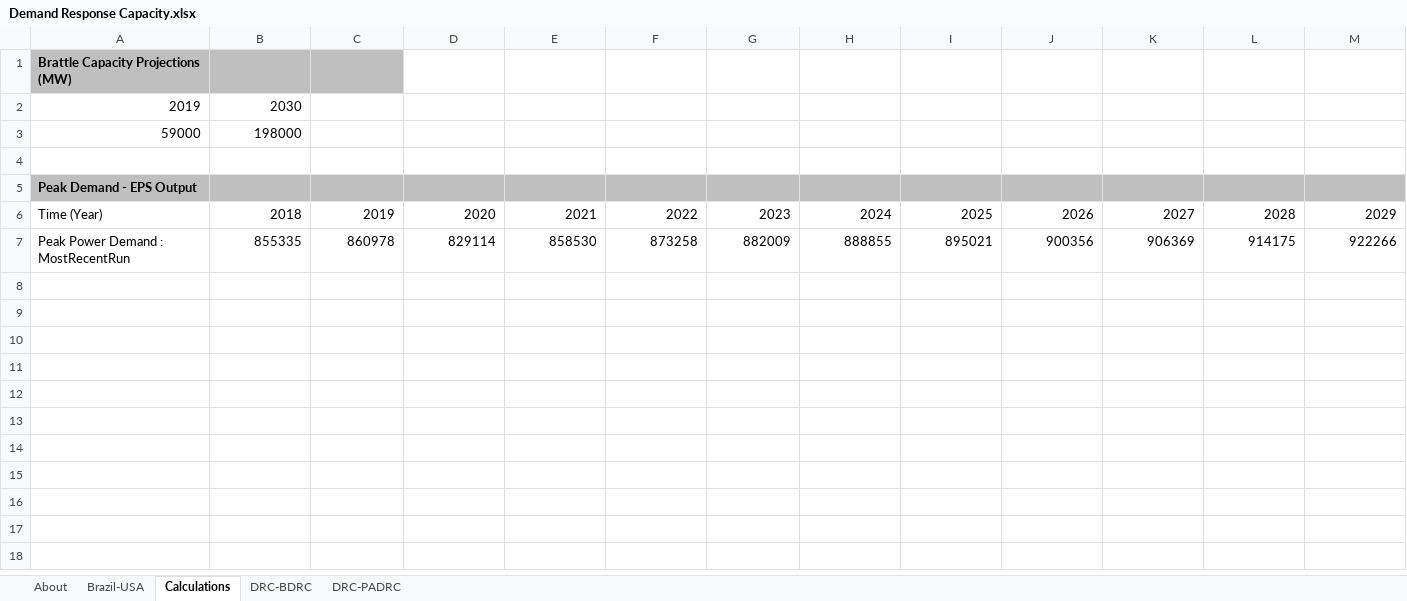
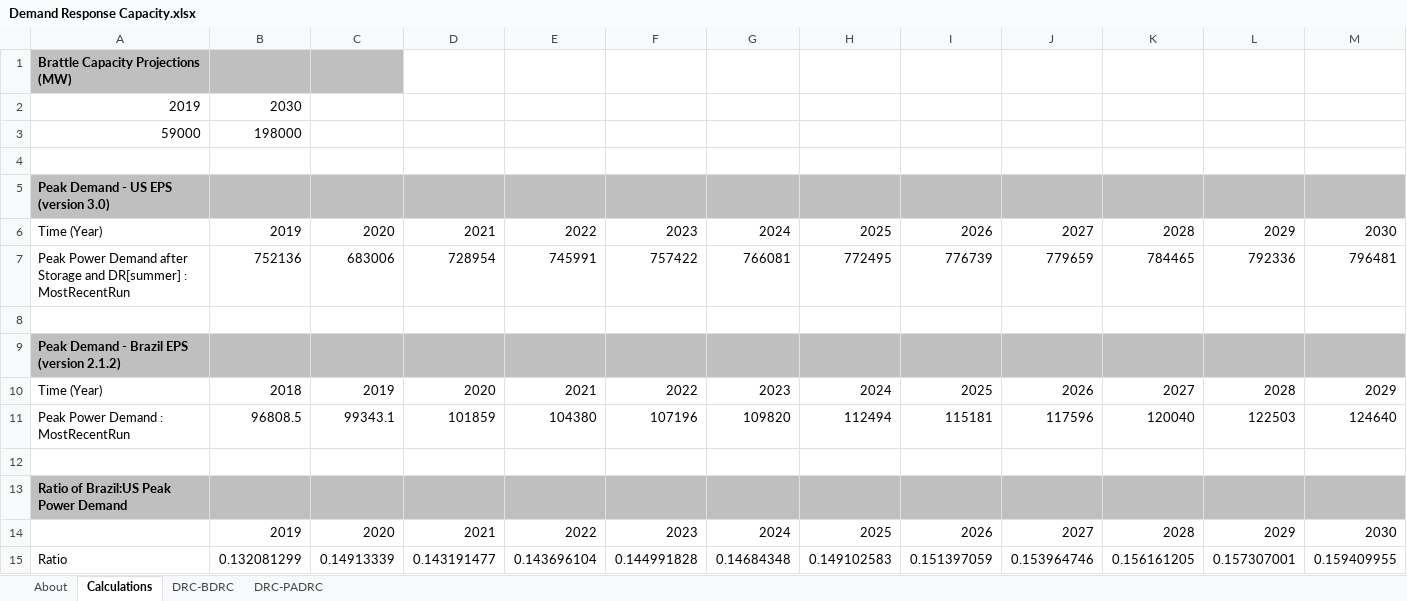
Before and after one commit to EnergyInnovation/eps-brazil, an Excel workbook: InputData/elec/DRC/Demand Response Capacity.xlsx, sheet Calculations, drawn as a sheet; only a part is shown; values as stored, in another font and other column widths than the file's, no borders; addresses are those after the commit; rows hold the shown columns only; the diff names each change by its address in the sheet, - before the commit and + after, or states it on an @@ line.

Commit message:
Scale DRC for Brazil based on peak power demand

```diff
--- a/InputData/elec/DRC/Demand Response Capacity.xlsx (sheet Calculations)
+++ b/InputData/elec/DRC/Demand Response Capacity.xlsx (sheet Calculations)
-sheet tab: Brazil-USA
-A5: Peak Demand - EPS Output
+A5: Peak Demand - US EPS (version 3.0)
+row 6: Time (Year) | 2019 | 2020 | 2021 | 2022 | 2023 | 2024 | 2025 | 2026 | 2027 | 2028 | 2029 | 2030
+row 7: Peak Power Demand after Storage and DR[summer] : MostRecentRun | 752136 | 683006 | 728954 | 745991 | 757422 | 766081 | 772495 | 776739 | 779659 | 784465 | 792336 | 796481
+row 8: (empty)
+row 9: Peak Demand - Brazil EPS (version 2.1.2)
+row 11: Peak Power Demand : MostRecentRun | 96808.5 | 99343.1 | 101859 | 104380 | 107196 | 109820 | 112494 | 115181 | 117596 | 120040 | 122503 | 124640
-row 12: Peak Power Demand : MostRecentRun | 855335 | 860978 | 829114 | 858530 | 873258 | 882009 | 888855 | 895021 | 900356 | 906369 | 914175 | 922266
+row 12: (empty)
+row 13: Ratio of Brazil:US Peak Power Demand
+row 14:  | 2019 | 2020 | 2021 | 2022 | 2023 | 2024 | 2025 | 2026 | 2027 | 2028 | 2029 | 2030
+row 15: Ratio | 0.132081299 | 0.14913339 | 0.143191477 | 0.143696104 | 0.144991828 | 0.14684348 | 0.149102583 | 0.151397059 | 0.153964746 | 0.156161205 | 0.157307001 | 0.159409955
```
Also changed, not shown: sheet DRC-BDRC, sheet DRC-PADRC, sheet About, 2 other files.
